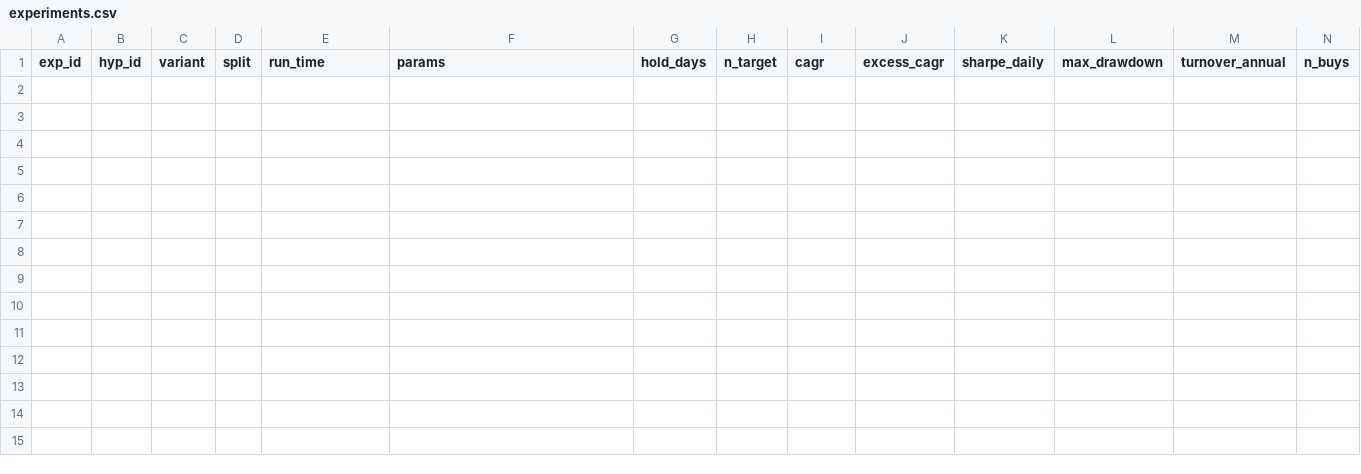
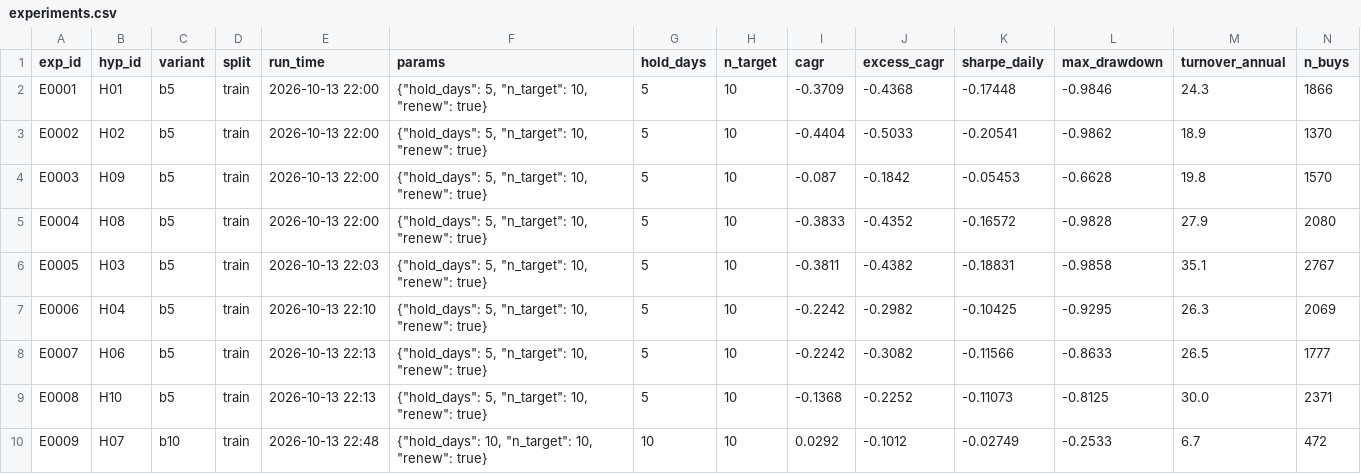
Before and after one commit to mugeezi/ashare-quant, a CSV file: experiments.csv, drawn as a sheet; only a part is shown; rows hold the shown columns only; the diff names each change by its address in the sheet, - before the commit and + after, or states it on an @@ line.

```diff
--- a/experiments.csv
+++ b/experiments.csv
+row 2: E0001 | H01 | b5 | train | 2026-10-13 22:00 | {"hold_days": 5, "n_target": 10, "renew": true} | 5 | 10 | -0.3709 | -0.4368 | -0.17448 | -0.9846 | 24.3 | 1866
+row 3: E0002 | H02 | b5 | train | 2026-10-13 22:00 | {"hold_days": 5, "n_target": 10, "renew": true} | 5 | 10 | -0.4404 | -0.5033 | -0.20541 | -0.9862 | 18.9 | 1370
+row 4: E0003 | H09 | b5 | train | 2026-10-13 22:00 | {"hold_days": 5, "n_target": 10, "renew": true} | 5 | 10 | -0.087 | -0.1842 | -0.05453 | -0.6628 | 19.8 | 1570
+row 5: E0004 | H08 | b5 | train | 2026-10-13 22:00 | {"hold_days": 5, "n_target": 10, "renew": true} | 5 | 10 | -0.3833 | -0.4352 | -0.16572 | -0.9828 | 27.9 | 2080
+row 6: E0005 | H03 | b5 | train | 2026-10-13 22:03 | {"hold_days": 5, "n_target": 10, "renew": true} | 5 | 10 | -0.3811 | -0.4382 | -0.18831 | -0.9858 | 35.1 | 2767
+row 7: E0006 | H04 | b5 | train | 2026-10-13 22:10 | {"hold_days": 5, "n_target": 10, "renew": true} | 5 | 10 | -0.2242 | -0.2982 | -0.10425 | -0.9295 | 26.3 | 2069
+row 8: E0007 | H06 | b5 | train | 2026-10-13 22:13 | {"hold_days": 5, "n_target": 10, "renew": true} | 5 | 10 | -0.2242 | -0.3082 | -0.11566 | -0.8633 | 26.5 | 1777
+row 9: E0008 | H10 | b5 | train | 2026-10-13 22:13 | {"hold_days": 5, "n_target": 10, "renew": true} | 5 | 10 | -0.1368 | -0.2252 | -0.11073 | -0.8125 | 30.0 | 2371
+row 10: E0009 | H07 | b10 | train | 2026-10-13 22:48 | {"hold_days": 10, "n_target": 10, "renew": true} | 10 | 10 | 0.0292 | -0.1012 | -0.02749 | -0.2533 | 6.7 | 472
```
Also changed, not shown: 6 other files.
